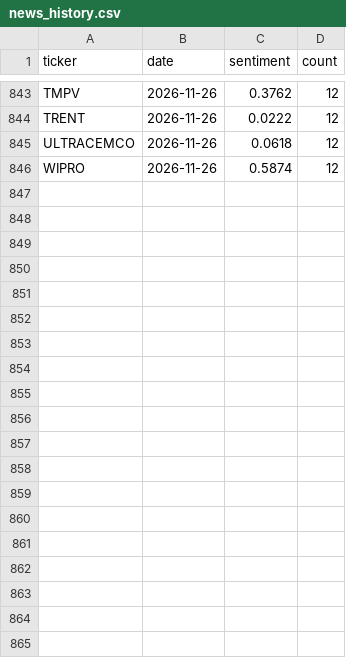
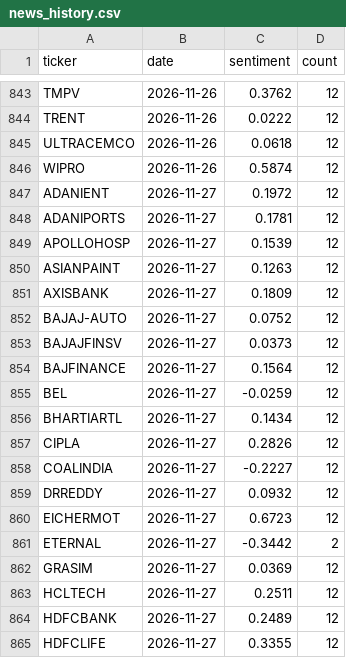
Before and after one commit to devZaidBaig/nse-ai-bot, a CSV file: state/news_history.csv, drawn as a sheet; only a part is shown, gaps mark what is left out; the diff covers the shown part only; the diff names each change by its address in the sheet, - before the commit and + after, or states it on an @@ line.

```diff
--- a/state/news_history.csv
+++ b/state/news_history.csv
+row 847: ADANIENT | 2026-11-27 | 0.1972 | 12
+row 848: ADANIPORTS | 2026-11-27 | 0.1781 | 12
+row 849: APOLLOHOSP | 2026-11-27 | 0.1539 | 12
+row 850: ASIANPAINT | 2026-11-27 | 0.1263 | 12
+row 851: AXISBANK | 2026-11-27 | 0.1809 | 12
+row 852: BAJAJ-AUTO | 2026-11-27 | 0.0752 | 12
+row 853: BAJAJFINSV | 2026-11-27 | 0.0373 | 12
+row 854: BAJFINANCE | 2026-11-27 | 0.1564 | 12
+row 855: BEL | 2026-11-27 | -0.0259 | 12
+row 856: BHARTIARTL | 2026-11-27 | 0.1434 | 12
+row 857: CIPLA | 2026-11-27 | 0.2826 | 12
+row 858: COALINDIA | 2026-11-27 | -0.2227 | 12
+row 859: DRREDDY | 2026-11-27 | 0.0932 | 12
+row 860: EICHERMOT | 2026-11-27 | 0.6723 | 12
+row 861: ETERNAL | 2026-11-27 | -0.3442 | 2
+row 862: GRASIM | 2026-11-27 | 0.0369 | 12
+row 863: HCLTECH | 2026-11-27 | 0.2511 | 12
+row 864: HDFCBANK | 2026-11-27 | 0.2489 | 12
+row 865: HDFCLIFE | 2026-11-27 | 0.3355 | 12
```
Also changed, not shown: 31 added rows elsewhere in this file, state/runlog.csv, 5 other files.
